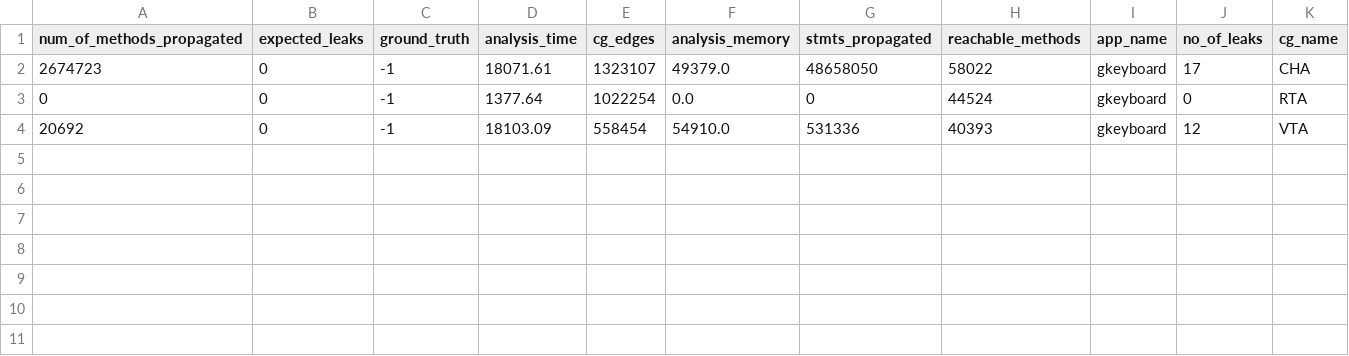
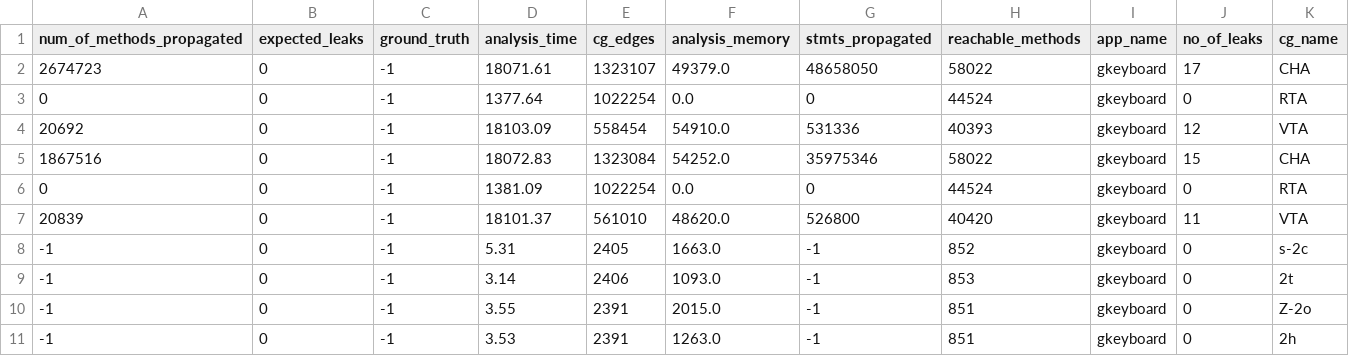
Before and after one commit to palaniappan1/Artifact, a CSV file: results/playstore_results/gkeyboard.csv, drawn as a sheet; only a part is shown; rows hold the shown columns only; the diff names each change by its address in the sheet, - before the commit and + after, or states it on an @@ line.

Commit message:
results added

```diff
--- a/results/playstore_results/gkeyboard.csv
+++ b/results/playstore_results/gkeyboard.csv
+row 5: 1867516 | 0 | -1 | 18072.83 | 1323084 | 54252.0 | 35975346 | 58022 | gkeyboard | 15 | CHA
+row 6: 0 | 0 | -1 | 1381.09 | 1022254 | 0.0 | 0 | 44524 | gkeyboard | 0 | RTA
+row 7: 20839 | 0 | -1 | 18101.37 | 561010 | 48620.0 | 526800 | 40420 | gkeyboard | 11 | VTA
+row 8: -1 | 0 | -1 | 5.31 | 2405 | 1663.0 | -1 | 852 | gkeyboard | 0 | s-2c
+row 9: -1 | 0 | -1 | 3.14 | 2406 | 1093.0 | -1 | 853 | gkeyboard | 0 | 2t
+row 10: -1 | 0 | -1 | 3.55 | 2391 | 2015.0 | -1 | 851 | gkeyboard | 0 | Z-2o
+row 11: -1 | 0 | -1 | 3.53 | 2391 | 1263.0 | -1 | 851 | gkeyboard | 0 | 2h
```
Also changed, not shown: 2 other files.
